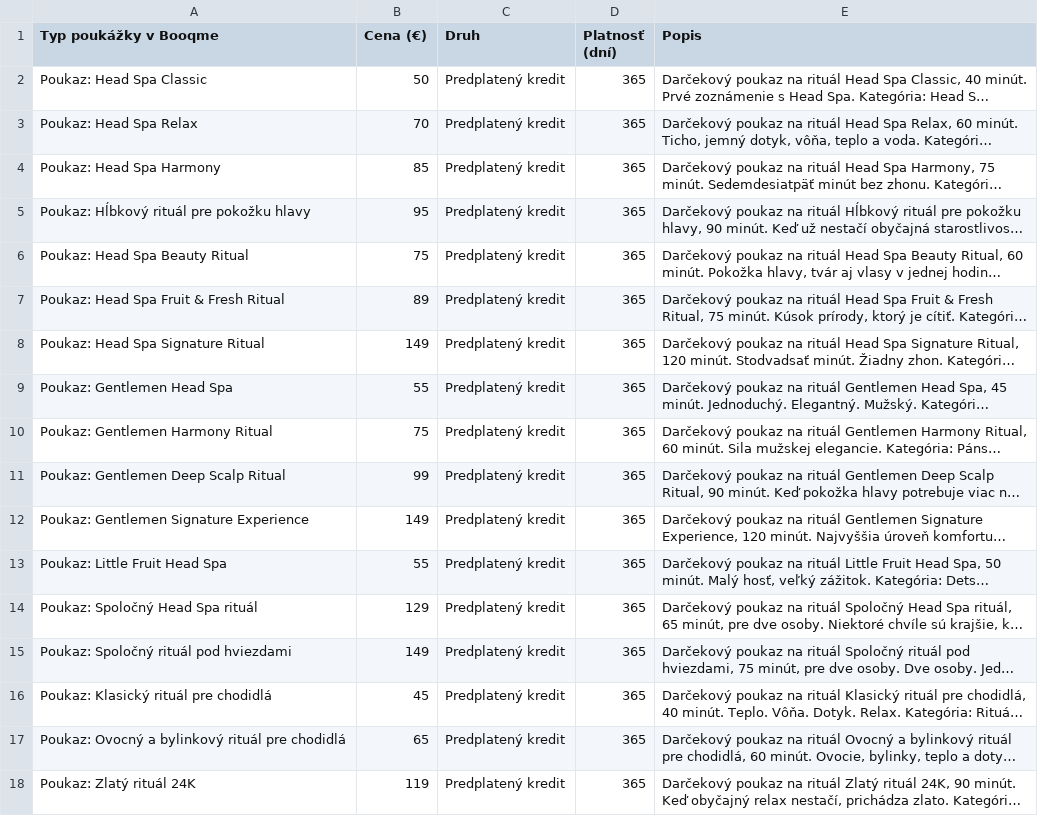
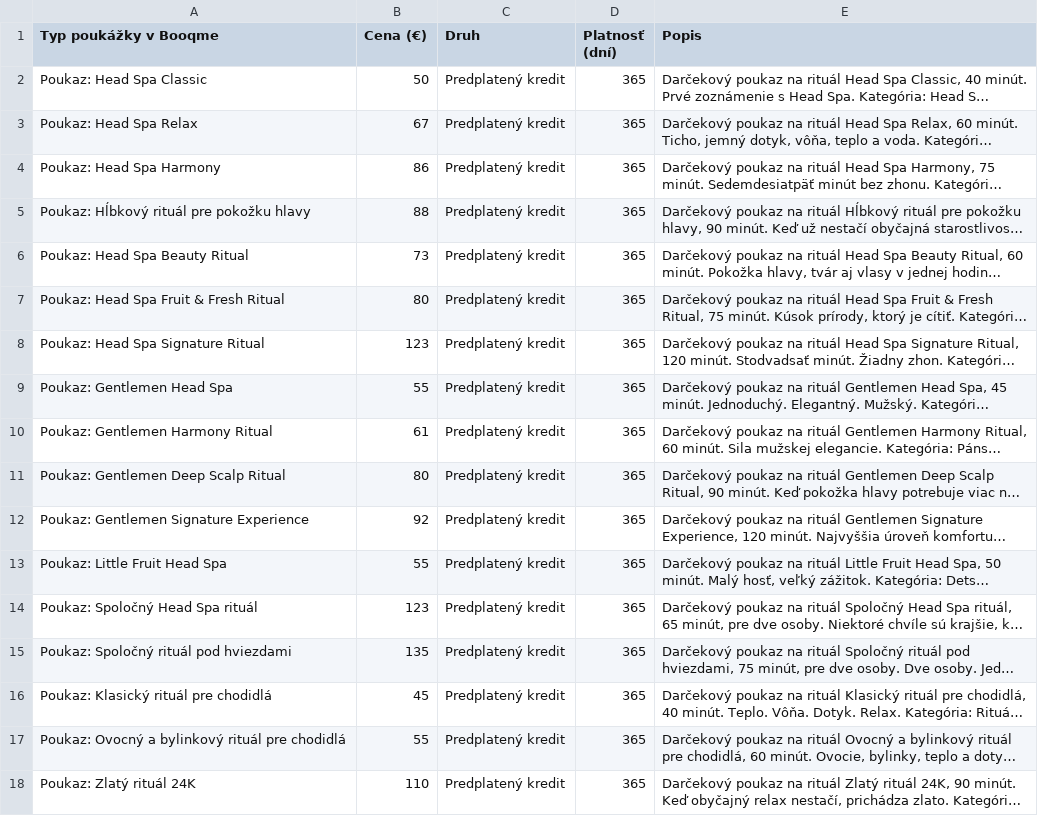
Before and after one commit to d8f5s88zjy-art/head-spa-30, a CSV file: docs/booqme-poukazy.csv, drawn as a sheet; long unchanged cells end in …; the diff names each change by its address in the sheet, - before the commit and + after, or states it on an @@ line.

```diff
--- a/docs/booqme-poukazy.csv
+++ b/docs/booqme-poukazy.csv
-B3 (Cena (€)): 70
+B3 (Cena (€)): 67
-B4 (Cena (€)): 85
+B4 (Cena (€)): 86
-B5 (Cena (€)): 95
+B5 (Cena (€)): 88
-B6 (Cena (€)): 75
+B6 (Cena (€)): 73
-B7 (Cena (€)): 89
+B7 (Cena (€)): 80
-B8 (Cena (€)): 149
+B8 (Cena (€)): 123
-B10 (Cena (€)): 75
+B10 (Cena (€)): 61
-B11 (Cena (€)): 99
+B11 (Cena (€)): 80
-B12 (Cena (€)): 149
+B12 (Cena (€)): 92
-B14 (Cena (€)): 129
+B14 (Cena (€)): 123
-B15 (Cena (€)): 149
+B15 (Cena (€)): 135
-B17 (Cena (€)): 65
+B17 (Cena (€)): 55
-B18 (Cena (€)): 119
+B18 (Cena (€)): 110
```
Also changed, not shown: docs/booqme-sluzby.csv, 11 other files.
